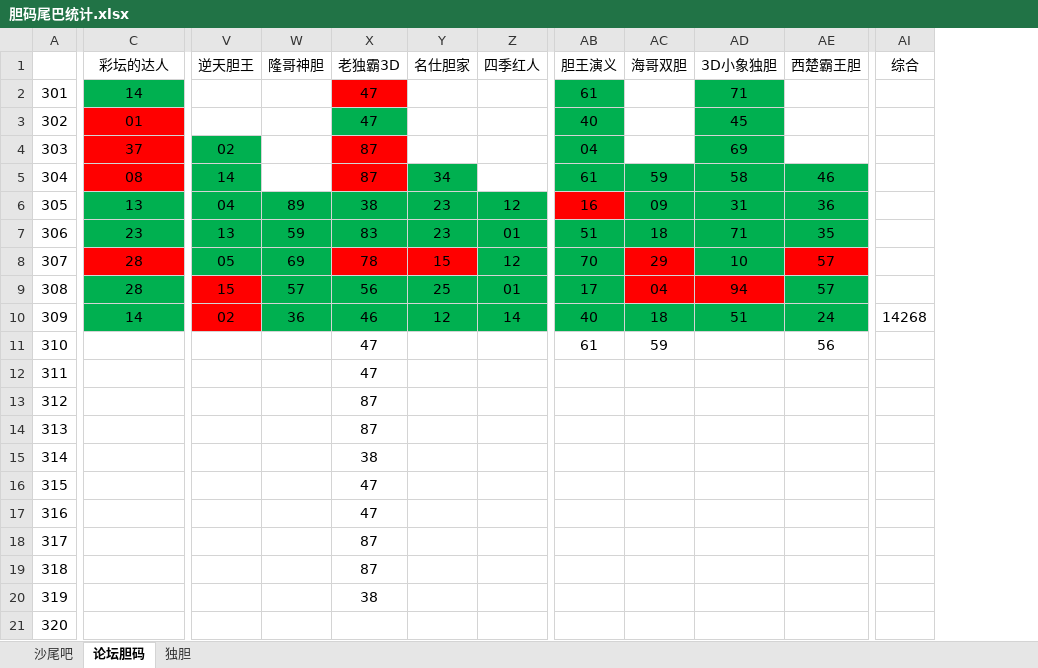
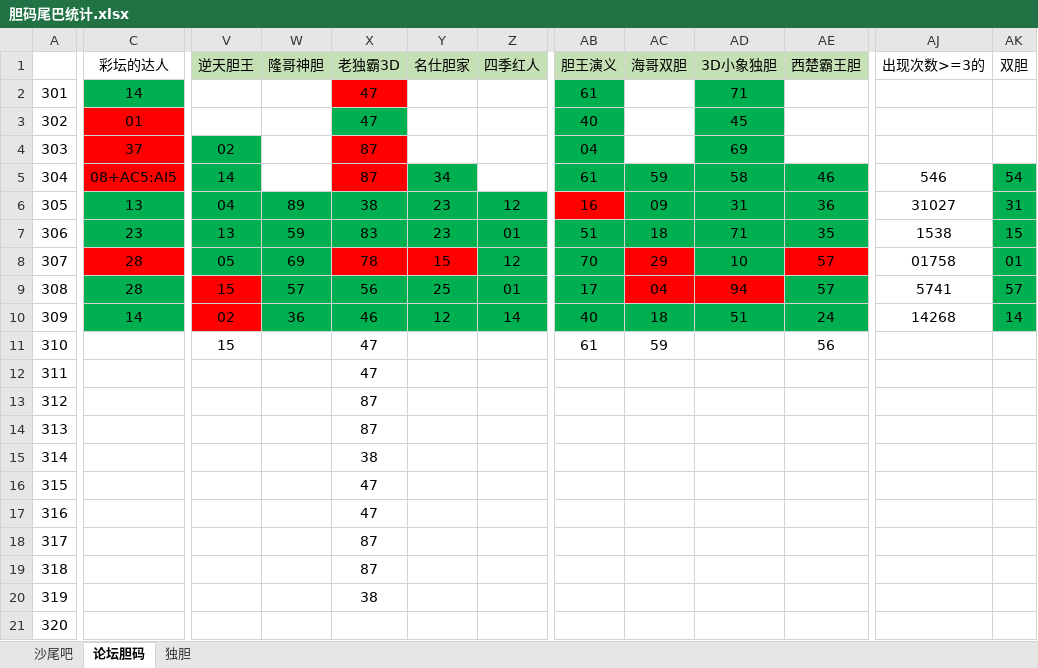
Before and after one commit to huahua495/MyLottery, an Excel workbook: app/src/main/java/com/renfei/mylottery/file/胆码尾巴统计.xlsx, sheet 论坛胆码, drawn as a sheet; only a part is shown, gaps mark what is left out; values as stored, in another font and other column widths than the file's, no borders; removed rows and columns are numbered as before the commit, all else as after; the diff covers the shown part only; the diff names each change by its address in the sheet, - before the commit and + after, or states it on an @@ line.

```diff
--- a/app/src/main/java/com/renfei/mylottery/file/胆码尾巴统计.xlsx (sheet 论坛胆码)
+++ b/app/src/main/java/com/renfei/mylottery/file/胆码尾巴统计.xlsx (sheet 论坛胆码)
-column AI (综合), row 10: 14268
+column AJ (出现次数>=3的), rows 5-10: 546 | 31027 | 1538 | 01758 | 5741 | 14268
+column AK (双胆), rows 5-10: 54 | 31 | 15 | 01 | 57 | 14
-V1:Z1 fill: none
+V1:Z1 fill: #C5E0B4
-AB1:AE1 fill: none
+AB1:AE1 fill: #C5E0B4
-C5 (彩坛的达人): 08
+C5 (彩坛的达人): 08+AC5:AI5
-V11 (逆天胆王): (empty)
+V11 (逆天胆王): 15
```
Also changed, not shown: 1 added column and cell formats elsewhere in this sheet, sheet 独胆, sheet 沙尾吧, 3 other files.
